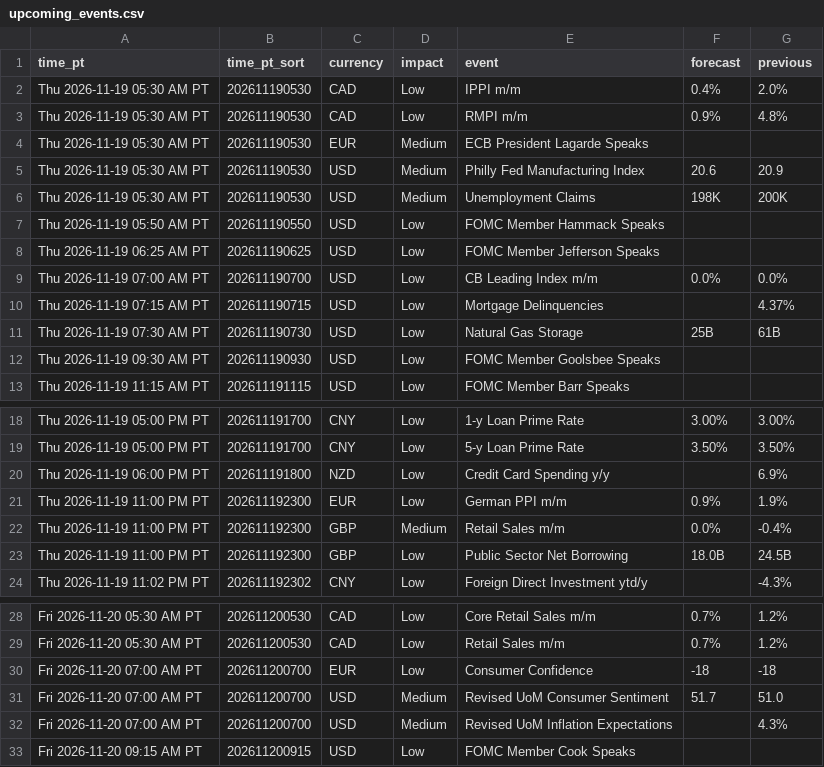
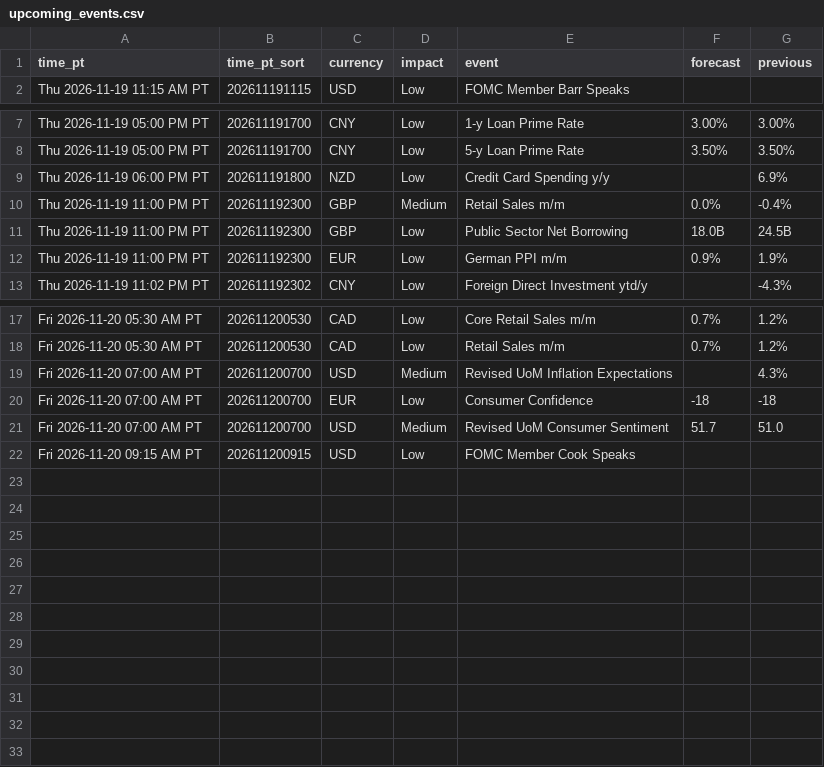
Before and after one commit to PatelNicknp/nicks-edge-dashboard, a CSV file: output/upcoming_events.csv, drawn as a sheet; only a part is shown, gaps mark what is left out.

Commit message:
Update data 2026-11-19T18:40Z

```diff
--- a/output/upcoming_events.csv
+++ b/output/upcoming_events.csv
@@ -1,13 +1,2 @@
 time_pt,time_pt_sort,currency,impact,event,forecast,previous
-Thu 2026-11-19 05:30 AM PT,202611190530,CAD,Low,IPPI m/m,0.4%,2.0%
-Thu 2026-11-19 05:30 AM PT,202611190530,CAD,Low,RMPI m/m,0.9%,4.8%
-Thu 2026-11-19 05:30 AM PT,202611190530,EUR,Medium,ECB President Lagarde Speaks,,
-Thu 2026-11-19 05:30 AM PT,202611190530,USD,Medium,Philly Fed Manufacturing Index,20.6,20.9
-Thu 2026-11-19 05:30 AM PT,202611190530,USD,Medium,Unemployment Claims,198K,200K
-Thu 2026-11-19 05:50 AM PT,202611190550,USD,Low,FOMC Member Hammack Speaks,,
-Thu 2026-11-19 06:25 AM PT,202611190625,USD,Low,FOMC Member Jefferson Speaks,,
-Thu 2026-11-19 07:00 AM PT,202611190700,USD,Low,CB Leading Index m/m,0.0%,0.0%
-Thu 2026-11-19 07:15 AM PT,202611190715,USD,Low,Mortgage Delinquencies,,4.37%
-Thu 2026-11-19 07:30 AM PT,202611190730,USD,Low,Natural Gas Storage,25B,61B
-Thu 2026-11-19 09:30 AM PT,202611190930,USD,Low,FOMC Member Goolsbee Speaks,,
 Thu 2026-11-19 11:15 AM PT,202611191115,USD,Low,FOMC Member Barr Speaks,,
@@ -20,5 +9,5 @@ Thu 2026-11-19 05:00 PM PT,202611191700,CNY,Low,5-y Loan Prime Rate,3.50%,3.50%
 Thu 2026-11-19 06:00 PM PT,202611191800,NZD,Low,Credit Card Spending y/y,,6.9%
-Thu 2026-11-19 11:00 PM PT,202611192300,EUR,Low,German PPI m/m,0.9%,1.9%
 Thu 2026-11-19 11:00 PM PT,202611192300,GBP,Medium,Retail Sales m/m,0.0%,-0.4%
 Thu 2026-11-19 11:00 PM PT,202611192300,GBP,Low,Public Sector Net Borrowing,18.0B,24.5B
+Thu 2026-11-19 11:00 PM PT,202611192300,EUR,Low,German PPI m/m,0.9%,1.9%
 Thu 2026-11-19 11:02 PM PT,202611192302,CNY,Low,Foreign Direct Investment ytd/y,,-4.3%
@@ -29,5 +18,5 @@ Fri 2026-11-20 05:30 AM PT,202611200530,CAD,Low,Core Retail Sales m/m,0.7%,1.2%
 Fri 2026-11-20 05:30 AM PT,202611200530,CAD,Low,Retail Sales m/m,0.7%,1.2%
+Fri 2026-11-20 07:00 AM PT,202611200700,USD,Medium,Revised UoM Inflation Expectations,,4.3%
 Fri 2026-11-20 07:00 AM PT,202611200700,EUR,Low,Consumer Confidence,-18,-18
 Fri 2026-11-20 07:00 AM PT,202611200700,USD,Medium,Revised UoM Consumer Sentiment,51.7,51.0
-Fri 2026-11-20 07:00 AM PT,202611200700,USD,Medium,Revised UoM Inflation Expectations,,4.3%
 Fri 2026-11-20 09:15 AM PT,202611200915,USD,Low,FOMC Member Cook Speaks,,
```
Also changed, not shown: data/forecast_log.csv, output/ai_method.csv, 36 other files.
